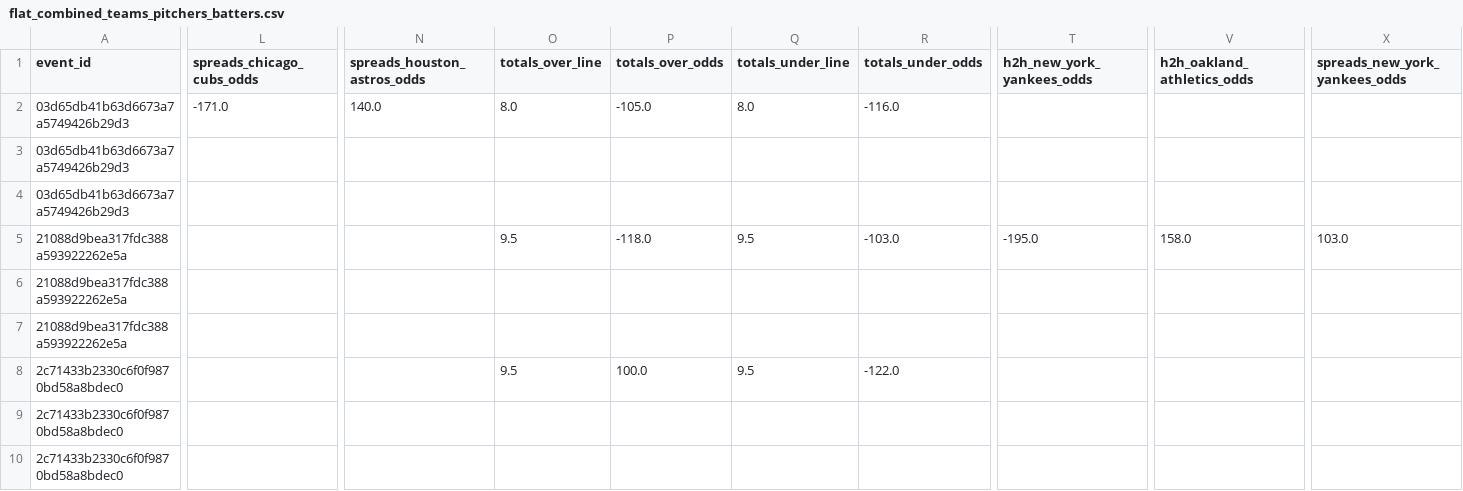
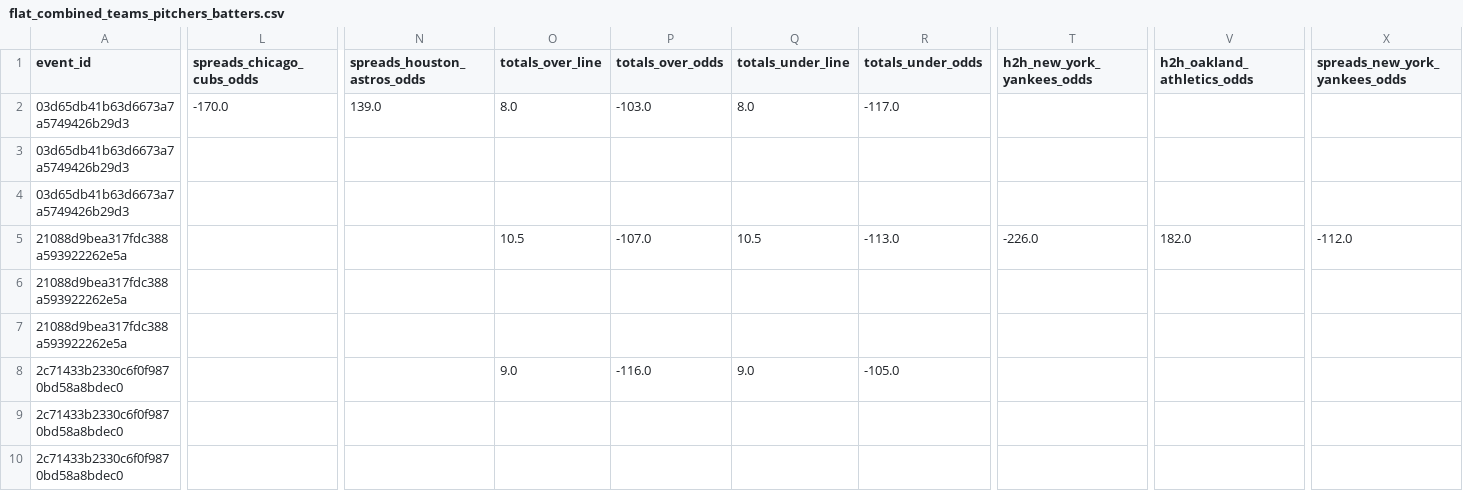
Before and after one commit to radgator13/odds-api-analyze, a CSV file: data/flat_combined_teams_pitchers_batters.csv, drawn as a sheet; only a part is shown, gaps mark what is left out; the diff covers the shown part only; the diff names each change by its address in the sheet, - before the commit and + after, or states it on an @@ line.

```diff
--- a/data/flat_combined_teams_pitchers_batters.csv
+++ b/data/flat_combined_teams_pitchers_batters.csv
-L2 (spreads_chicago_cubs_odds): -171.0
+L2 (spreads_chicago_cubs_odds): -170.0
-N2 (spreads_houston_astros_odds): 140.0
+N2 (spreads_houston_astros_odds): 139.0
-P2 (totals_over_odds): -105.0
+P2 (totals_over_odds): -103.0
-R2 (totals_under_odds): -116.0
+R2 (totals_under_odds): -117.0
-O5 (totals_over_line): 9.5
+O5 (totals_over_line): 10.5
-P5 (totals_over_odds): -118.0
+P5 (totals_over_odds): -107.0
-Q5 (totals_under_line): 9.5
+Q5 (totals_under_line): 10.5
-R5 (totals_under_odds): -103.0
+R5 (totals_under_odds): -113.0
-T5 (h2h_new_york_yankees_odds): -195.0
+T5 (h2h_new_york_yankees_odds): -226.0
-V5 (h2h_oakland_athletics_odds): 158.0
+V5 (h2h_oakland_athletics_odds): 182.0
-X5 (spreads_new_york_yankees_odds): 103.0
+X5 (spreads_new_york_yankees_odds): -112.0
-O8 (totals_over_line): 9.5
+O8 (totals_over_line): 9.0
-P8 (totals_over_odds): 100.0
+P8 (totals_over_odds): -116.0
-Q8 (totals_under_line): 9.5
+Q8 (totals_under_line): 9.0
-R8 (totals_under_odds): -122.0
+R8 (totals_under_odds): -105.0
```
Also changed, not shown: 83 edited cells elsewhere in this file, data/betonline_team_lines.csv, 5 other files.
